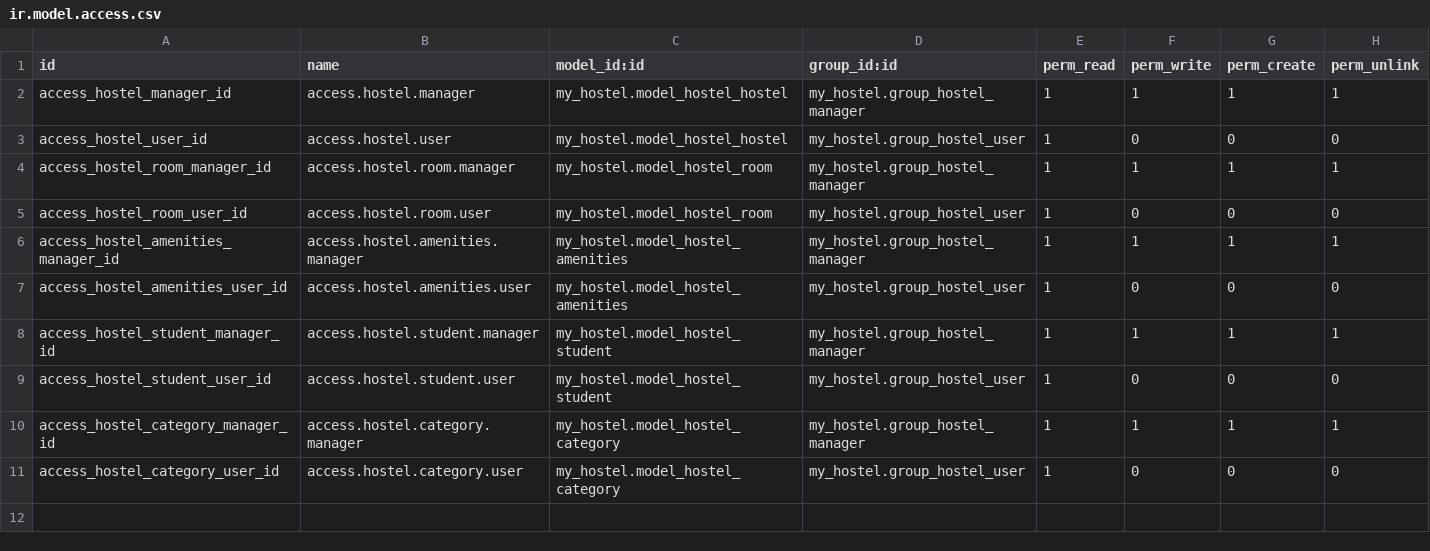
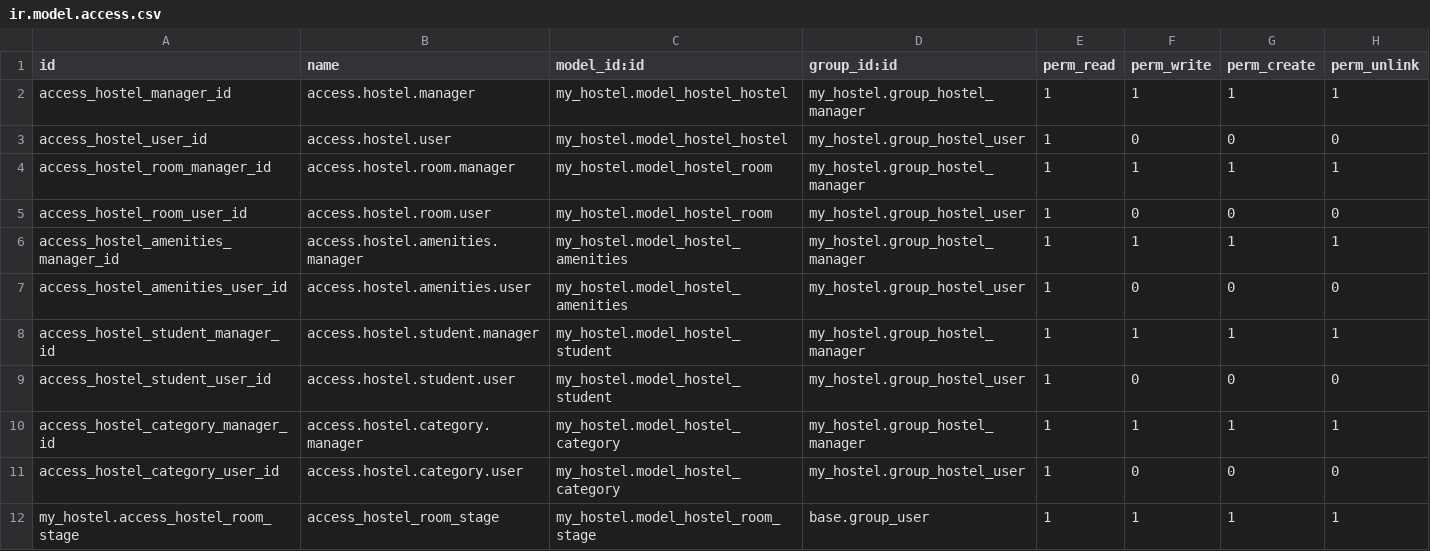
Before and after one commit to ias-github-bot/technical-argos, a CSV file: my_hostel/security/ir.model.access.csv, drawn as a sheet.

Commit message:
12_dynamic_stages

```diff
--- a/my_hostel/security/ir.model.access.csv
+++ b/my_hostel/security/ir.model.access.csv
@@ -11 +11,2 @@ access_hostel_category_manager_id,access.hostel.category.manager,my_hostel.model
 access_hostel_category_user_id,access.hostel.category.user,my_hostel.model_hostel_category,my_hostel.group_hostel_user,1,0,0,0
+my_hostel.access_hostel_room_stage,access_hostel_room_stage,my_hostel.model_hostel_room_stage,base.group_user,1,1,1,1
```
Also changed, not shown: 6 other files.
